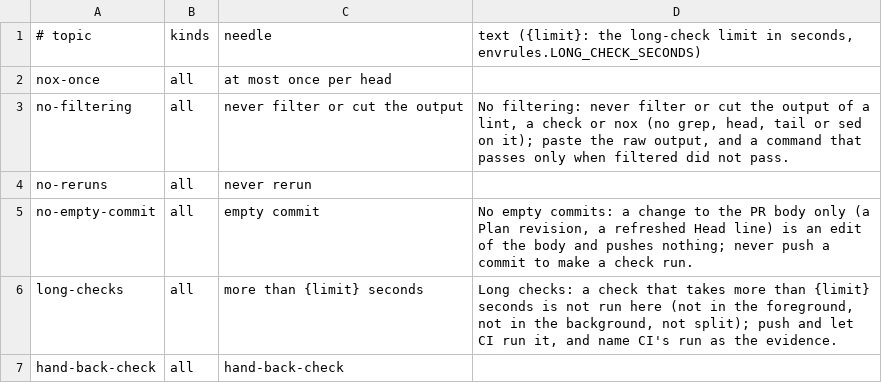
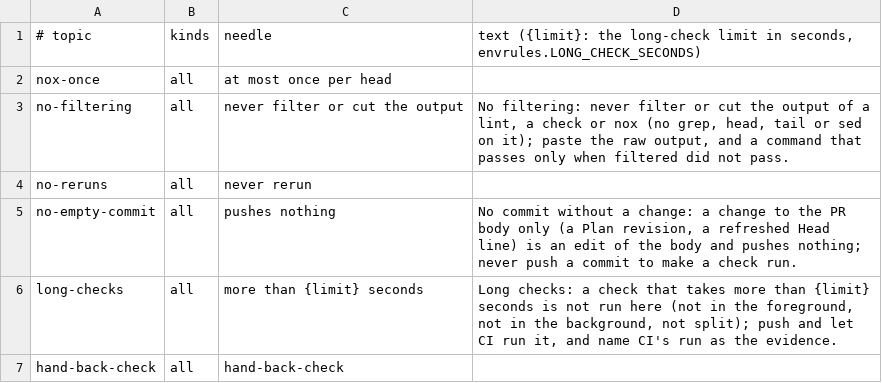
Before and after one commit to dev-skill-up/pitboss, a TSV file: src/pitboss/standing.tsv, drawn as a sheet; only a part is shown.

```diff
--- a/src/pitboss/standing.tsv
+++ b/src/pitboss/standing.tsv
@@ -4,3 +4,3 @@ no-filtering	all	never filter or cut the output	No filtering: never filter or cu
 no-reruns	all	never rerun
-no-empty-commit	all	empty commit	No empty commits: a change to the PR body only (a Plan revision, a refreshed Head line) is an edit of the body and pushes nothing; never push a commit to make a check run.
+no-empty-commit	all	pushes nothing	No commit without a change: a change to the PR body only (a Plan revision, a refreshed Head line) is an edit of the body and pushes nothing; never push a commit to make a check run.
 long-checks	all	more than {limit} seconds	Long checks: a check that takes more than {limit} seconds is not run here (not in the foreground, not in the background, not split); push and let CI run it, and name CI's run as the evidence.
```
Also changed, not shown: 6 other files.
